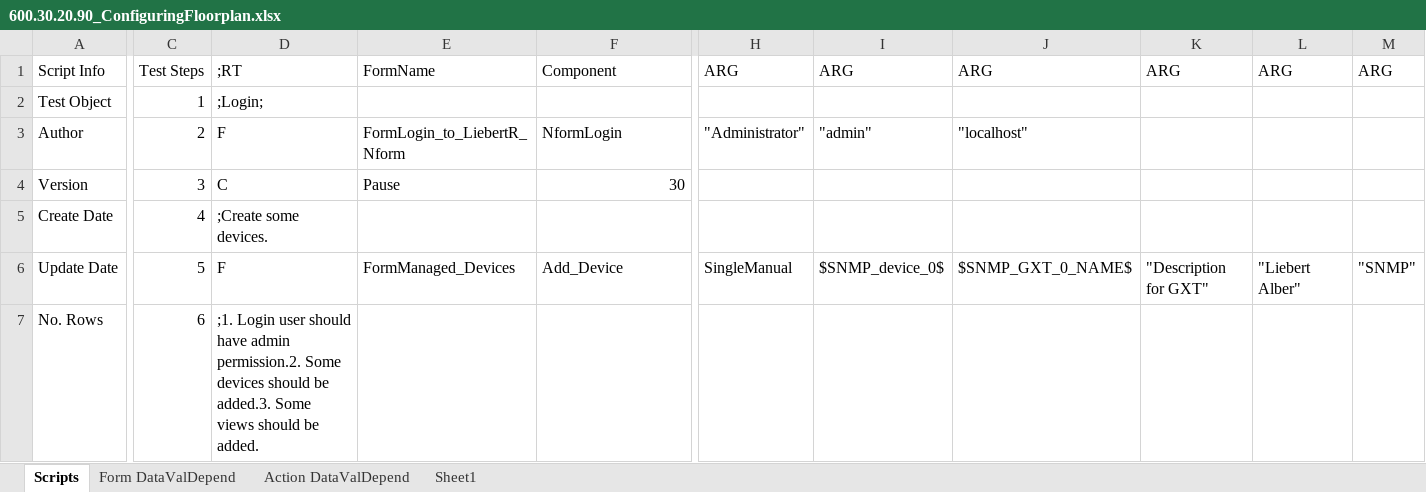
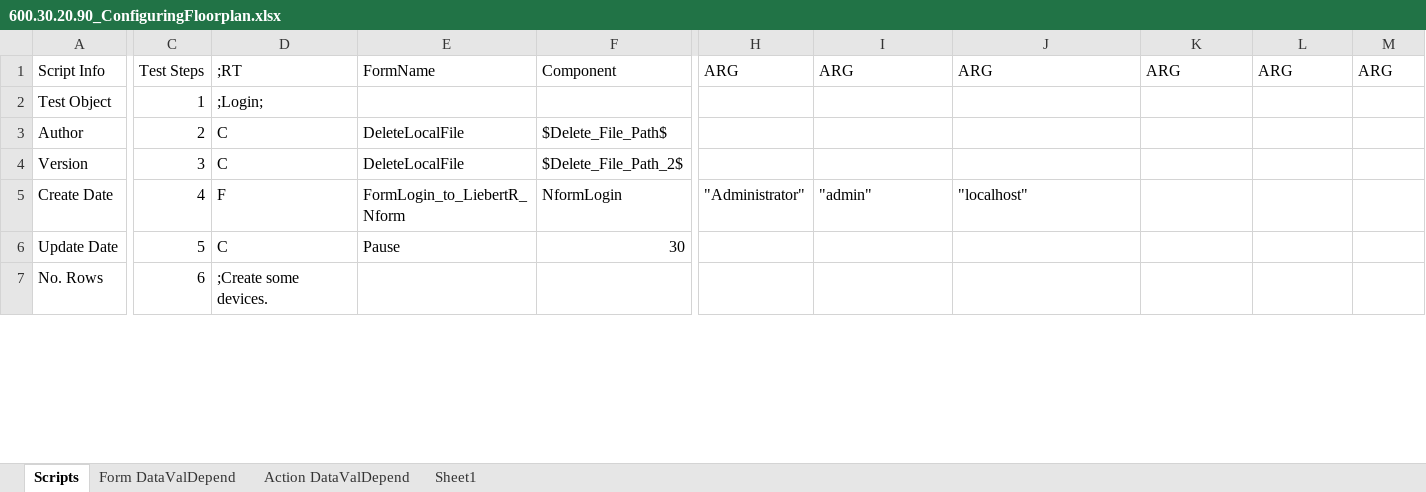
Before and after one commit to YouwenYao/NformTestMain, an Excel workbook: NformTester/NformTester/Keywordscripts/600.30.20.90_ConfiguringFloorplan.xlsx, sheet Scripts, drawn as a sheet; only a part is shown, gaps mark what is left out; values as stored, in another font and other column widths than the file's, no cell formats; conditional formats not drawn; 1 other sheet too large or unreadable and not compared; the diff covers the shown part only; the diff names each change by its address in the sheet, - before the commit and + after, or states it on an @@ line.

```diff
--- a/NformTester/NformTester/Keywordscripts/600.30.20.90_ConfiguringFloorplan.xlsx (sheet Scripts)
+++ b/NformTester/NformTester/Keywordscripts/600.30.20.90_ConfiguringFloorplan.xlsx (sheet Scripts)
-D3: F
+D3: C
-E3: FormLogin_to_LiebertR_Nform
+E3: DeleteLocalFile
-F3: NformLogin
+F3: $Delete_File_Path$
-H3: "Administrator"
+H3: (empty)
-I3: "admin"
+I3: (empty)
-J3: "localhost"
+J3: (empty)
-E4: Pause
+E4: DeleteLocalFile
-F4: 30
+F4: $Delete_File_Path_2$
-D5: ;Create some devices.
+D5: F
-E5: (empty)
+E5: FormLogin_to_LiebertR_Nform
-F5: (empty)
+F5: NformLogin
-H5: (empty)
+H5: "Administrator"
-I5: (empty)
+I5: "admin"
-J5: (empty)
+J5: "localhost"
-D6: F
+D6: C
-E6: FormManaged_Devices
+E6: Pause
-F6: Add_Device
+F6: 30
-H6: SingleManual
+H6: (empty)
-I6: $SNMP_device_0$
+I6: (empty)
-J6: $SNMP_GXT_0_NAME$
+J6: (empty)
-K6: "Description for GXT"
+K6: (empty)
-L6: "Liebert Alber"
+L6: (empty)
-M6: "SNMP"
+M6: (empty)
-D7: ;1. Login user should have admin permission.2. Some devices should be added.3. Some views should be added.
+D7: ;Create some devices.
```
Also changed, not shown: 4 added rows and 269 edited cells elsewhere in this sheet, cell formats, NformTester/NformTester/Keywordscripts/600.30.30.50_CopyAnExistingAreaAndCreateNewAreaInTheTreeOfView.xlsx, NformTester/NformTester/Keywordscripts/700.30.10_ExportActionHistoryforDeviceTypewithThreeTypes.xlsx, 28 other files.
